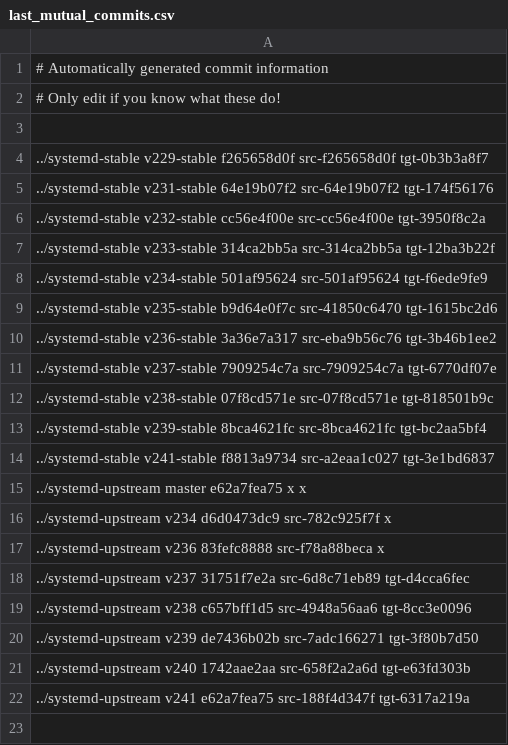
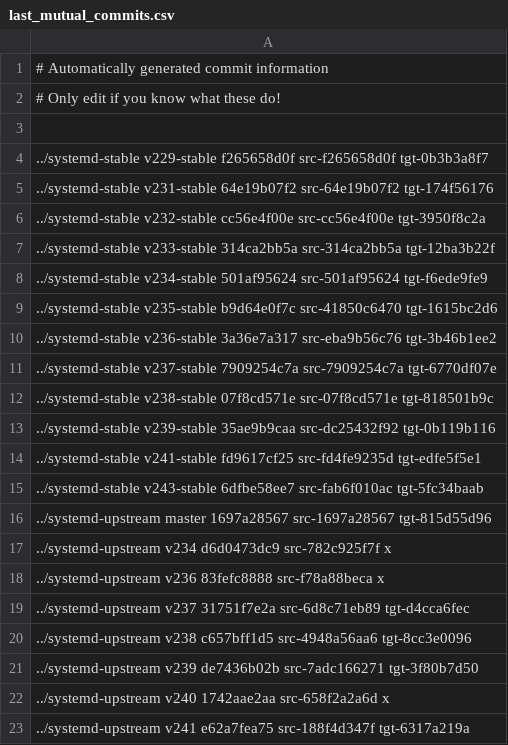
Before and after one commit to Yamakuzure/pwx-elogind-migration-tools, a CSV file: last_mutual_commits.csv, drawn as a sheet.

Commit message:
last_mutual_commits.csv: update master, v239-stable, v241-stable and v243-stable
Signed-off-by: Sven Eden <sven.eden@prydeworx.com>

```diff
--- a/last_mutual_commits.csv
+++ b/last_mutual_commits.csv
@@ -12,5 +12,6 @@
 ../systemd-stable   v238-stable 07f8cd571e src-07f8cd571e tgt-818501b9c
-../systemd-stable   v239-stable 8bca4621fc src-8bca4621fc tgt-bc2aa5bf4
-../systemd-stable   v241-stable f8813a9734 src-a2eaa1c027 tgt-3e1bd6837
-../systemd-upstream master      e62a7fea75 x              x
+../systemd-stable   v239-stable 35ae9b9caa src-dc25432f92 tgt-0b119b116
+../systemd-stable   v241-stable fd9617cf25 src-fd4fe9235d tgt-edfe5f5e1
+../systemd-stable   v243-stable 6dfbe58ee7 src-fab6f010ac tgt-5fc34baab
+../systemd-upstream master      1697a28567 src-1697a28567 tgt-815d55d96
 ../systemd-upstream v234        d6d0473dc9 src-782c925f7f x
@@ -20,3 +21,3 @@
 ../systemd-upstream v239        de7436b02b src-7adc166271 tgt-3f80b7d50
-../systemd-upstream v240        1742aae2aa src-658f2a2a6d tgt-e63fd303b
+../systemd-upstream v240        1742aae2aa src-658f2a2a6d x
 ../systemd-upstream v241        e62a7fea75 src-188f4d347f tgt-6317a219a
```
